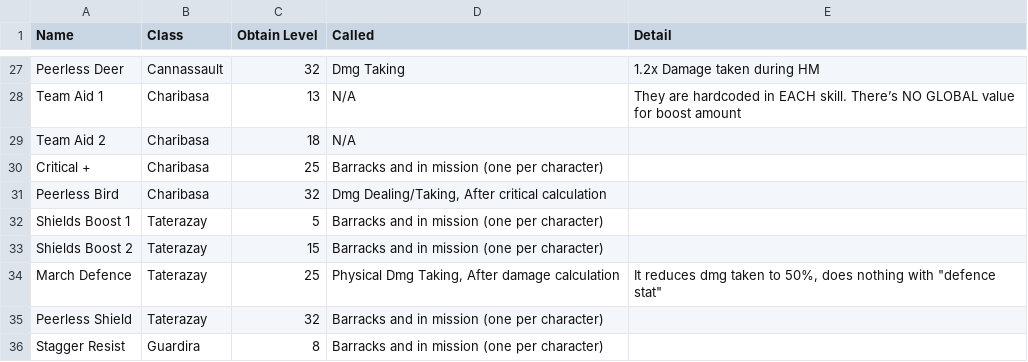
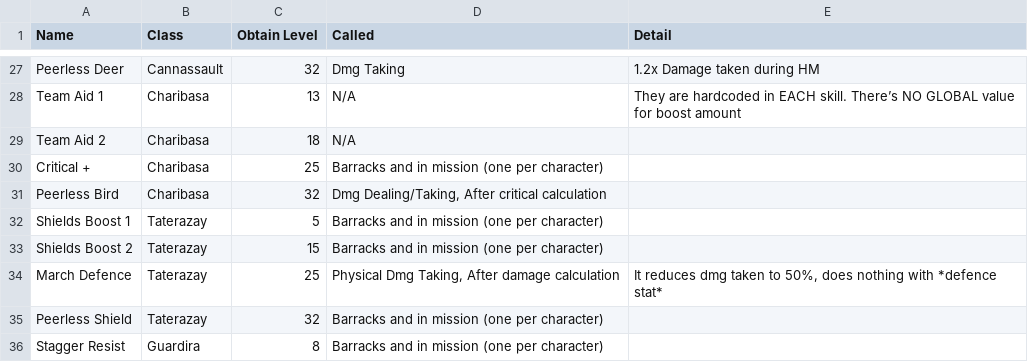
Before and after one commit to kanelikki/pataponinfobot, a TSV file: DiscordBot.Database/data/SetSkillInfo.tsv, drawn as a sheet; only a part is shown, gaps mark what is left out.

```diff
--- a/DiscordBot.Database/data/SetSkillInfo.tsv
+++ b/DiscordBot.Database/data/SetSkillInfo.tsv
@@ -33,3 +33,3 @@ Shields Boost 1	Taterazay	5	Barracks and in mission (one per character)
 Shields Boost 2	Taterazay	15	Barracks and in mission (one per character)	 	 
-March Defence	Taterazay	25	Physical Dmg Taking, After damage calculation	It reduces dmg taken to 50%, does nothing with "defence stat" 	 
+March Defence	Taterazay	25	Physical Dmg Taking, After damage calculation	It reduces dmg taken to 50%, does nothing with *defence stat* 	 
 Peerless Shield	Taterazay	32	Barracks and in mission (one per character)	 	 
```
Also changed, not shown: 1 other file.
